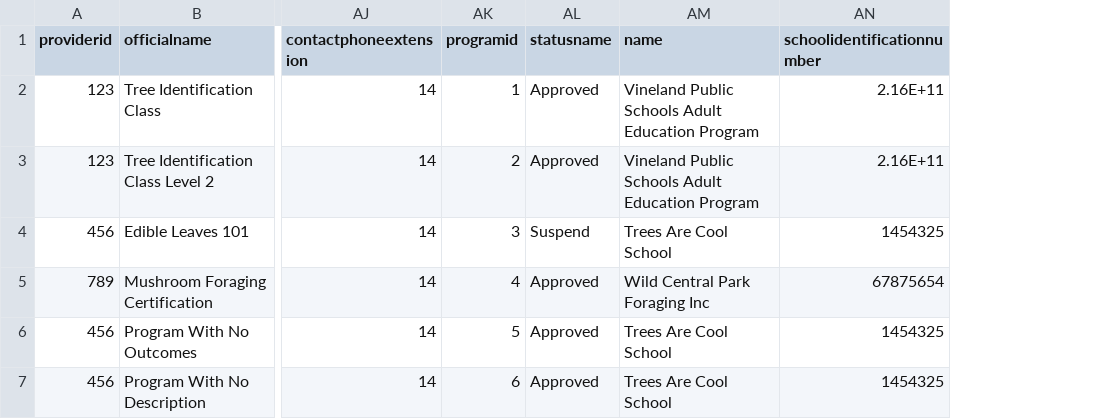
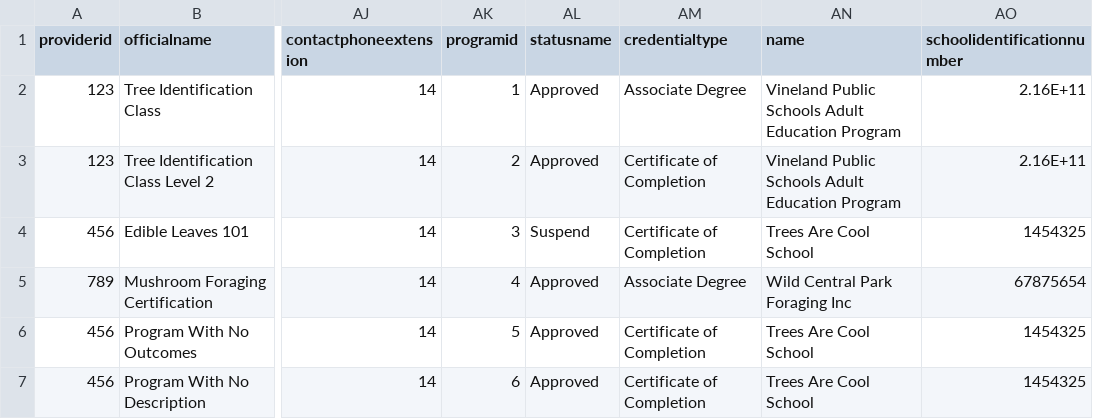
Before and after one commit to newjersey/dol-mcnj-main, a CSV file: backend/data/standardized_etpl_test.csv, drawn as a sheet; only a part is shown, gaps mark what is left out; the diff names each change by its address in the sheet, - before the commit and + after, or states it on an @@ line.

Commit message:
chore: [#54] update etpl data to 2022-03-18, add credentialtype column

```diff
--- a/backend/data/standardized_etpl_test.csv
+++ b/backend/data/standardized_etpl_test.csv
+column AM (credentialtype), rows 2-7: Associate Degree | Certificate of Completion | Certificate of Completion | Associate Degree | Certificate of Completion | Certificate of Completion
```
Also changed, not shown: 8 other files.
